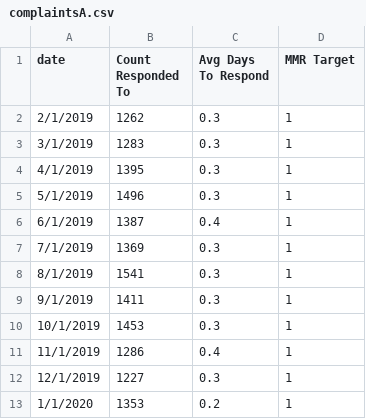
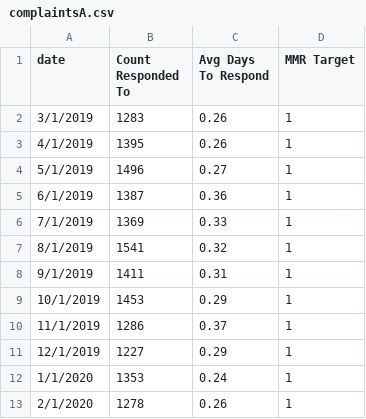
Before and after one commit to benmancell/CitywidePerformanceReporting, a CSV file: data/complaintsA.csv, drawn as a sheet.

```diff
--- a/data/complaintsA.csv
+++ b/data/complaintsA.csv
@@ -1,13 +1,13 @@
 date,Count Responded To,Avg Days To Respond,MMR Target
-2/1/2019,1262,0.3,1
-3/1/2019,1283,0.3,1
-4/1/2019,1395,0.3,1
-5/1/2019,1496,0.3,1
-6/1/2019,1387,0.4,1
-7/1/2019,1369,0.3,1
-8/1/2019,1541,0.3,1
-9/1/2019,1411,0.3,1
-10/1/2019,1453,0.3,1
-11/1/2019,1286,0.4,1
-12/1/2019,1227,0.3,1
-1/1/2020,1353,0.2,1
+3/1/2019,1283,0.26,1
+4/1/2019,1395,0.26,1
+5/1/2019,1496,0.27,1
+6/1/2019,1387,0.36,1
+7/1/2019,1369,0.33,1
+8/1/2019,1541,0.32,1
+9/1/2019,1411,0.31,1
+10/1/2019,1453,0.29,1
+11/1/2019,1286,0.37,1
+12/1/2019,1227,0.29,1
+1/1/2020,1353,0.24,1
+2/1/2020,1278,0.26,1
```
Also changed, not shown: data/complaintsB.csv, data/complaintsC.csv, 6 other files.
